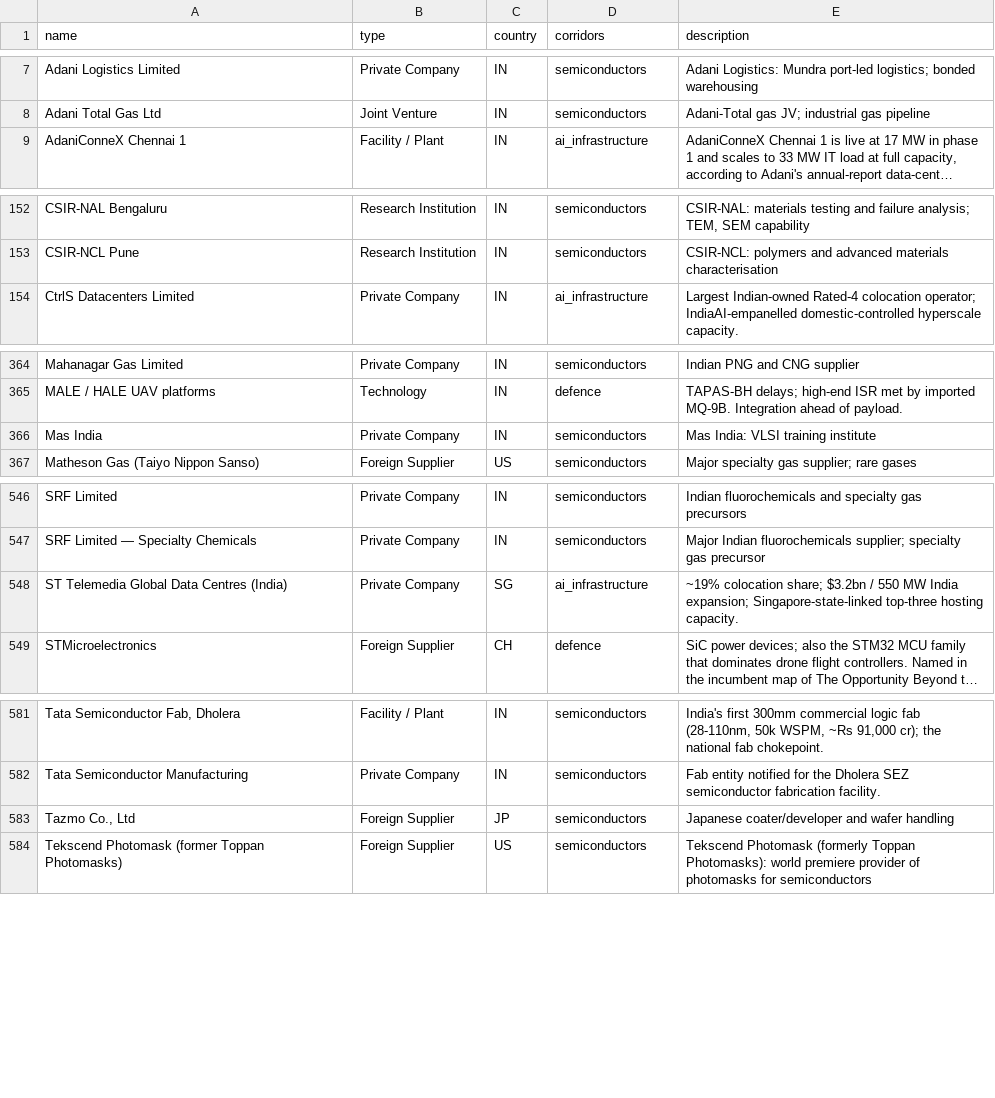
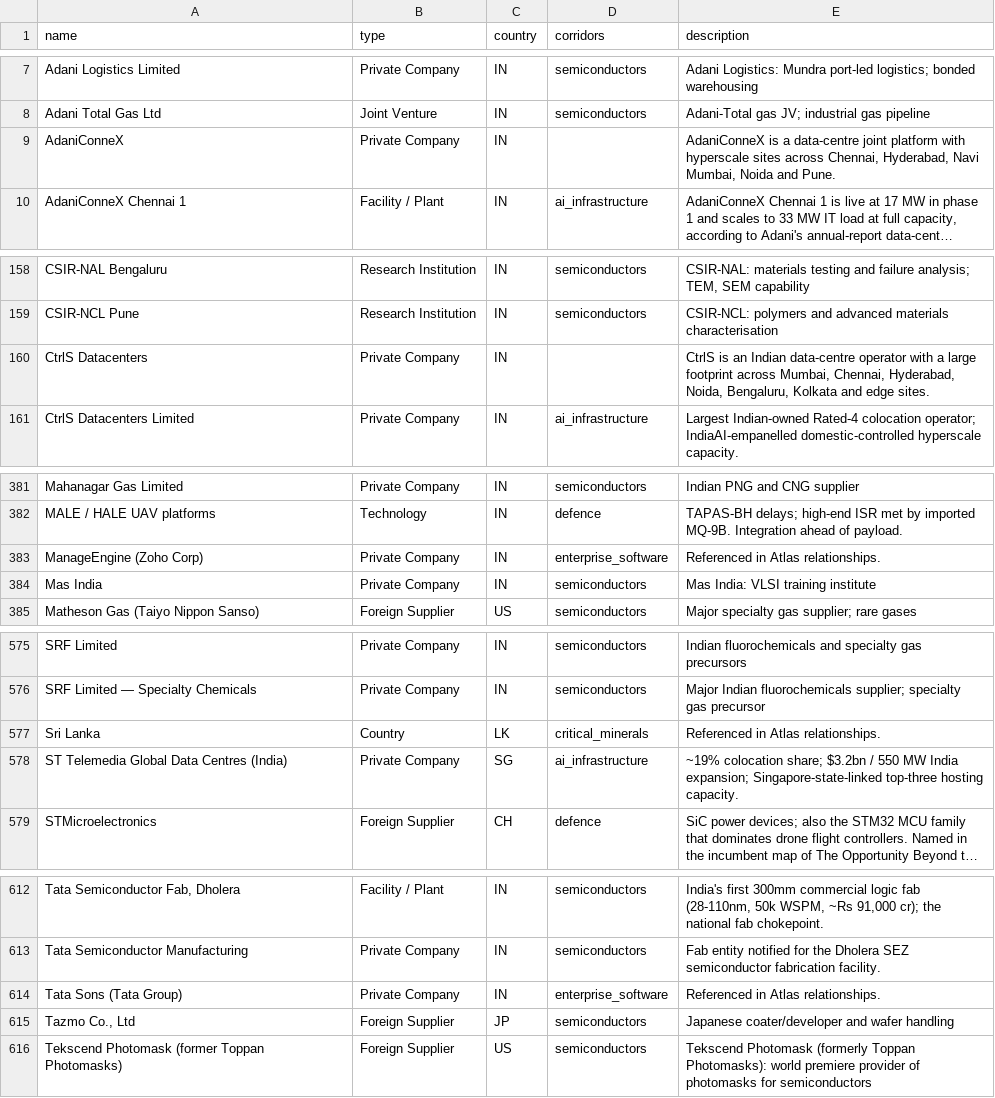
Before and after one commit to rajnipranav/techadyant_labs, a CSV file: public/data/atlas/players.csv, drawn as a sheet; only a part is shown, gaps mark what is left out; long unchanged cells end in …; the diff covers the shown part only; the diff names each change by its address in the sheet, - before the commit and + after, or states it on an @@ line.

Commit message:
atlas: corridor fixes for critical-minerals/ai-infra/enterprise-software (+58 entities, +68 rels)

```diff
--- a/public/data/atlas/players.csv
+++ b/public/data/atlas/players.csv
+row 9: AdaniConneX | Private Company | IN |  | AdaniConneX is a data-centre joint platform with hyperscale sites across Chennai, Hyderabad, Navi Mumbai, Noida and Pune.
+row 160: CtrlS Datacenters | Private Company | IN |  | CtrlS is an Indian data-centre operator with a large footprint across Mumbai, Chennai, Hyderabad, Noida, Bengaluru, Kolkata and edge sites.
+row 383: ManageEngine (Zoho Corp) | Private Company | IN | enterprise_software | Referenced in Atlas relationships.
+row 577: Sri Lanka | Country | LK | critical_minerals | Referenced in Atlas relationships.
+row 614: Tata Sons (Tata Group) | Private Company | IN | enterprise_software | Referenced in Atlas relationships.
```
Also changed, not shown: 28 added rows elsewhere in this file, 2 other files.
